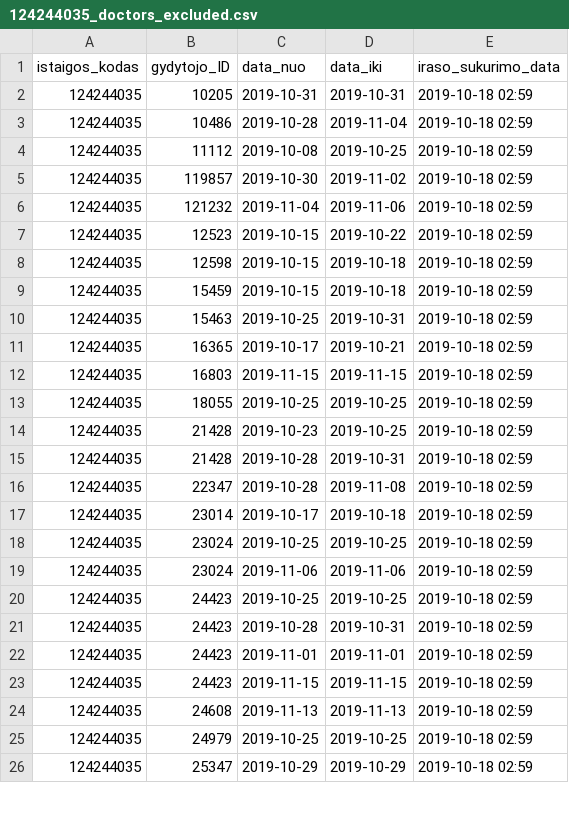
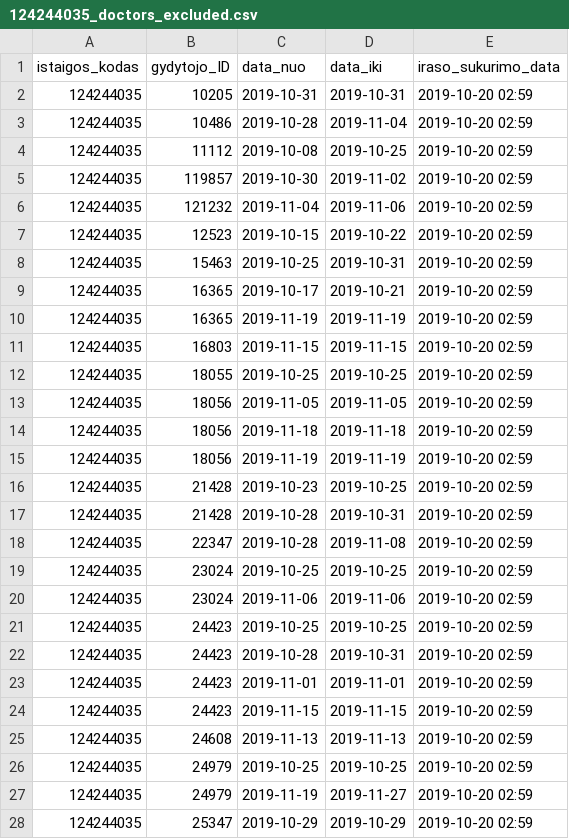
Before and after one commit to vilnius/antakalnio-poliklinika, a CSV file: 124244035_doctors_excluded.csv, drawn as a sheet; only a part is shown; the diff covers the shown part only.

```diff
--- a/124244035_doctors_excluded.csv
+++ b/124244035_doctors_excluded.csv
@@ -1,26 +1,28 @@
 istaigos_kodas;gydytojo_ID;data_nuo;data_iki;iraso_sukurimo_data
-124244035;10205;2019-10-31;2019-10-31;2019-10-18 02:59
-124244035;10486;2019-10-28;2019-11-04;2019-10-18 02:59
-124244035;11112;2019-10-08;2019-10-25;2019-10-18 02:59
-124244035;119857;2019-10-30;2019-11-02;2019-10-18 02:59
-124244035;121232;2019-11-04;2019-11-06;2019-10-18 02:59
-124244035;12523;2019-10-15;2019-10-22;2019-10-18 02:59
-124244035;12598;2019-10-15;2019-10-18;2019-10-18 02:59
-124244035;15459;2019-10-15;2019-10-18;2019-10-18 02:59
-124244035;15463;2019-10-25;2019-10-31;2019-10-18 02:59
-124244035;16365;2019-10-17;2019-10-21;2019-10-18 02:59
-124244035;16803;2019-11-15;2019-11-15;2019-10-18 02:59
-124244035;18055;2019-10-25;2019-10-25;2019-10-18 02:59
-124244035;21428;2019-10-23;2019-10-25;2019-10-18 02:59
-124244035;21428;2019-10-28;2019-10-31;2019-10-18 02:59
-124244035;22347;2019-10-28;2019-11-08;2019-10-18 02:59
-124244035;23014;2019-10-17;2019-10-18;2019-10-18 02:59
-124244035;23024;2019-10-25;2019-10-25;2019-10-18 02:59
-124244035;23024;2019-11-06;2019-11-06;2019-10-18 02:59
-124244035;24423;2019-10-25;2019-10-25;2019-10-18 02:59
-124244035;24423;2019-10-28;2019-10-31;2019-10-18 02:59
-124244035;24423;2019-11-01;2019-11-01;2019-10-18 02:59
-124244035;24423;2019-11-15;2019-11-15;2019-10-18 02:59
-124244035;24608;2019-11-13;2019-11-13;2019-10-18 02:59
-124244035;24979;2019-10-25;2019-10-25;2019-10-18 02:59
-124244035;25347;2019-10-29;2019-10-29;2019-10-18 02:59
+124244035;10205;2019-10-31;2019-10-31;2019-10-20 02:59
+124244035;10486;2019-10-28;2019-11-04;2019-10-20 02:59
+124244035;11112;2019-10-08;2019-10-25;2019-10-20 02:59
+124244035;119857;2019-10-30;2019-11-02;2019-10-20 02:59
+124244035;121232;2019-11-04;2019-11-06;2019-10-20 02:59
+124244035;12523;2019-10-15;2019-10-22;2019-10-20 02:59
+124244035;15463;2019-10-25;2019-10-31;2019-10-20 02:59
+124244035;16365;2019-10-17;2019-10-21;2019-10-20 02:59
+124244035;16365;2019-11-19;2019-11-19;2019-10-20 02:59
+124244035;16803;2019-11-15;2019-11-15;2019-10-20 02:59
+124244035;18055;2019-10-25;2019-10-25;2019-10-20 02:59
+124244035;18056;2019-11-05;2019-11-05;2019-10-20 02:59
+124244035;18056;2019-11-18;2019-11-18;2019-10-20 02:59
+124244035;18056;2019-11-19;2019-11-19;2019-10-20 02:59
+124244035;21428;2019-10-23;2019-10-25;2019-10-20 02:59
+124244035;21428;2019-10-28;2019-10-31;2019-10-20 02:59
+124244035;22347;2019-10-28;2019-11-08;2019-10-20 02:59
+124244035;23024;2019-10-25;2019-10-25;2019-10-20 02:59
+124244035;23024;2019-11-06;2019-11-06;2019-10-20 02:59
+124244035;24423;2019-10-25;2019-10-25;2019-10-20 02:59
+124244035;24423;2019-10-28;2019-10-31;2019-10-20 02:59
+124244035;24423;2019-11-01;2019-11-01;2019-10-20 02:59
+124244035;24423;2019-11-15;2019-11-15;2019-10-20 02:59
+124244035;24608;2019-11-13;2019-11-13;2019-10-20 02:59
+124244035;24979;2019-10-25;2019-10-25;2019-10-20 02:59
+124244035;24979;2019-11-19;2019-11-27;2019-10-20 02:59
+124244035;25347;2019-10-29;2019-10-29;2019-10-20 02:59
```
Also changed, not shown: 4 added rows, 3 removed rows and 40 edited cells elsewhere in this file, 124244035_family_doctors_list.csv, 1 other file.
